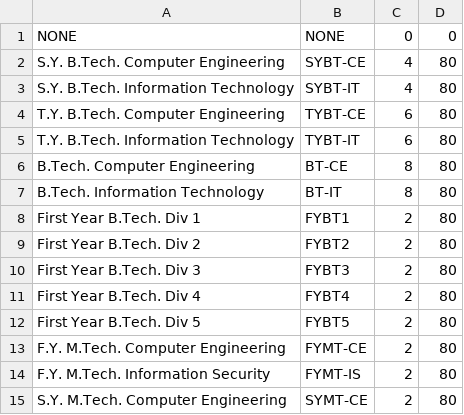
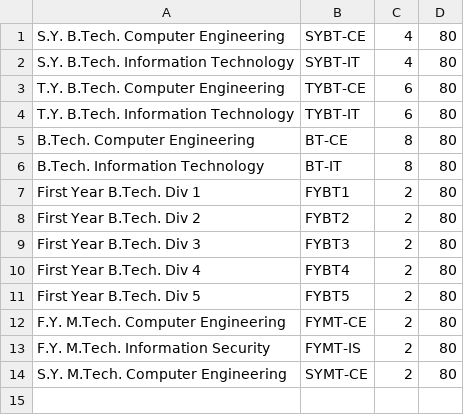
Before and after one commit to tejas0208/TimetableGenerator, a CSV file: db-scripts/class.csv, drawn as a sheet.

```diff
--- a/db-scripts/class.csv
+++ b/db-scripts/class.csv
@@ -1,2 +1 @@
-NONE,NONE,0,0
 S.Y. B.Tech. Computer Engineering,SYBT-CE,4,80
```
Also changed, not shown: db-scripts/batch.csv, db-scripts/subject.csv, 6 other files.
